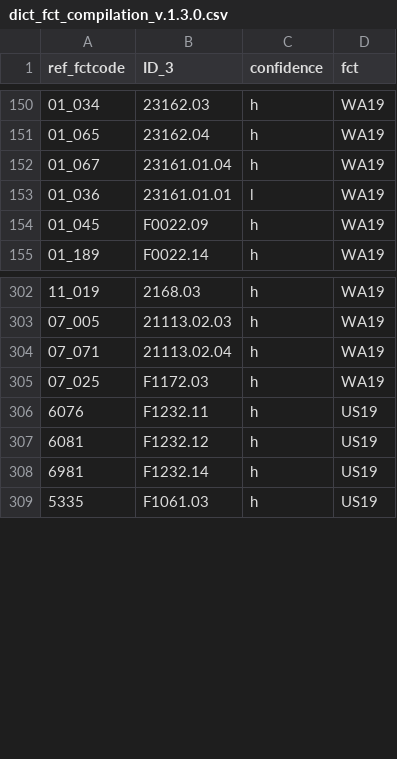
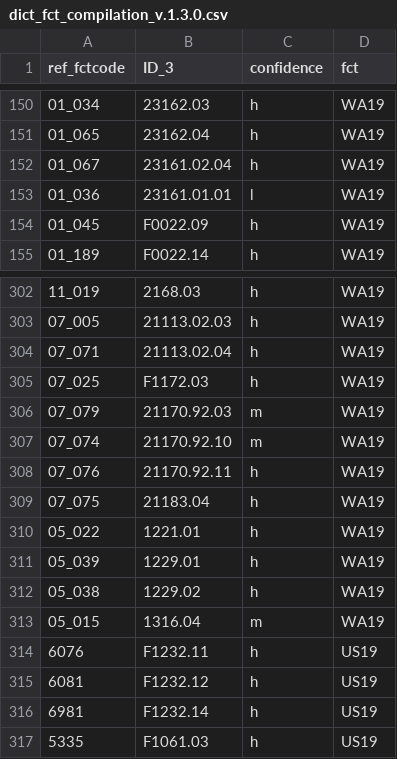
Before and after one commit to micronutrientsupport/fct, a CSV file: metadata/dict_fct_compilation_v.1.3.0.csv, drawn as a sheet; only a part is shown, gaps mark what is left out.

```diff
--- a/metadata/dict_fct_compilation_v.1.3.0.csv
+++ b/metadata/dict_fct_compilation_v.1.3.0.csv
@@ -151,3 +151,3 @@
 "01_065","23162.04","h","WA19"
-"01_067","23161.01.04","h","WA19"
+"01_067","23161.02.04","h","WA19"
 "01_036","23161.01.01","l","WA19"
@@ -305,2 +305,10 @@
 "07_025","F1172.03","h","WA19"
+"07_079","21170.92.03","m","WA19"
+"07_074","21170.92.10","m","WA19"
+"07_076","21170.92.11","h","WA19"
+"07_075","21183.04","h","WA19"
+"05_022","1221.01","h","WA19"
+"05_039","1229.01","h","WA19"
+"05_038","1229.02","h","WA19"
+"05_015","1316.04","m","WA19"
 "6076","F1232.11","h","US19"
```
Also changed, not shown: 2 other files.
